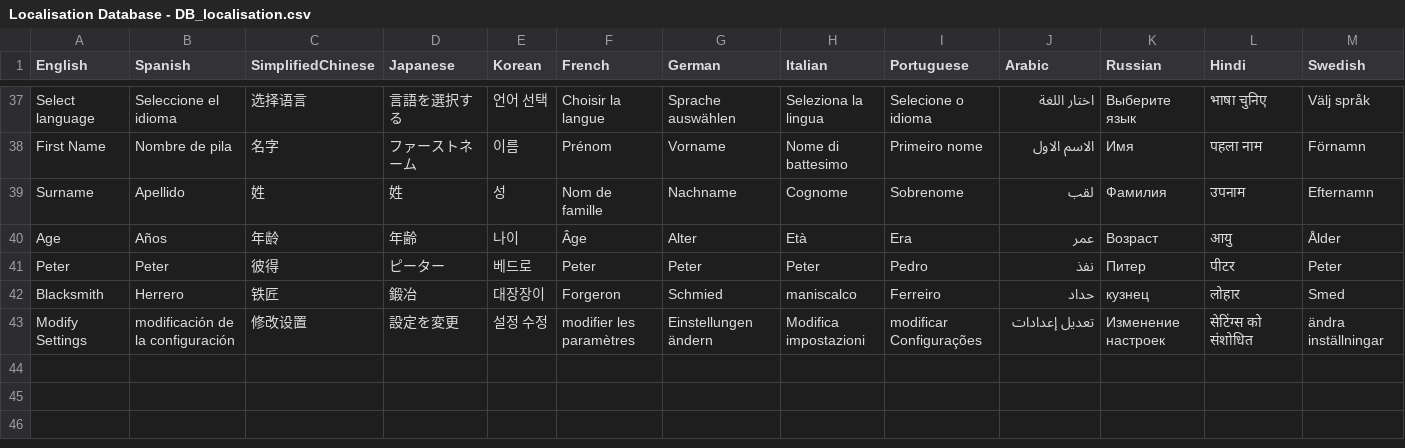
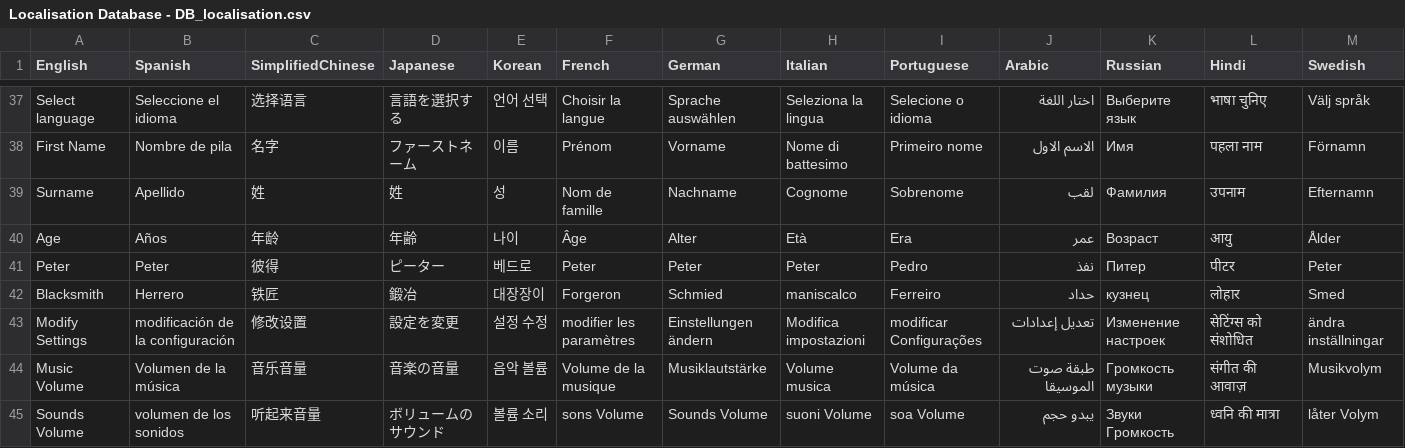
Before and after one commit to BonoTheBonkers/Therapist, a CSV file: Therapist/Assets/Resources/csv/Localisation Database - DB_localisation.csv, drawn as a sheet; only a part is shown, gaps mark what is left out; rows hold the shown columns only; the diff names each change by its address in the sheet, - before the commit and + after, or states it on an @@ line.

```diff
--- a/Therapist/Assets/Resources/csv/Localisation Database - DB_localisation.csv
+++ b/Therapist/Assets/Resources/csv/Localisation Database - DB_localisation.csv
+row 44: Music Volume | Volumen de la música | 音乐音量 | 音楽の音量 | 음악 볼륨 | Volume de la musique | Musiklautstärke | Volume musica | Volume da música | طبقة صوت الموسيقا | Громкость музыки | संगीत की आवाज़ | Musikvolym
+row 45: Sounds Volume | volumen de los sonidos | 听起来音量 | ボリュームのサウンド | 볼륨 소리 | sons Volume | Sounds Volume | suoni Volume | soa Volume | يبدو حجم | Звуки Громкость | ध्वनि की मात्रा | låter Volym
```
Also changed, not shown: 12 other files.
